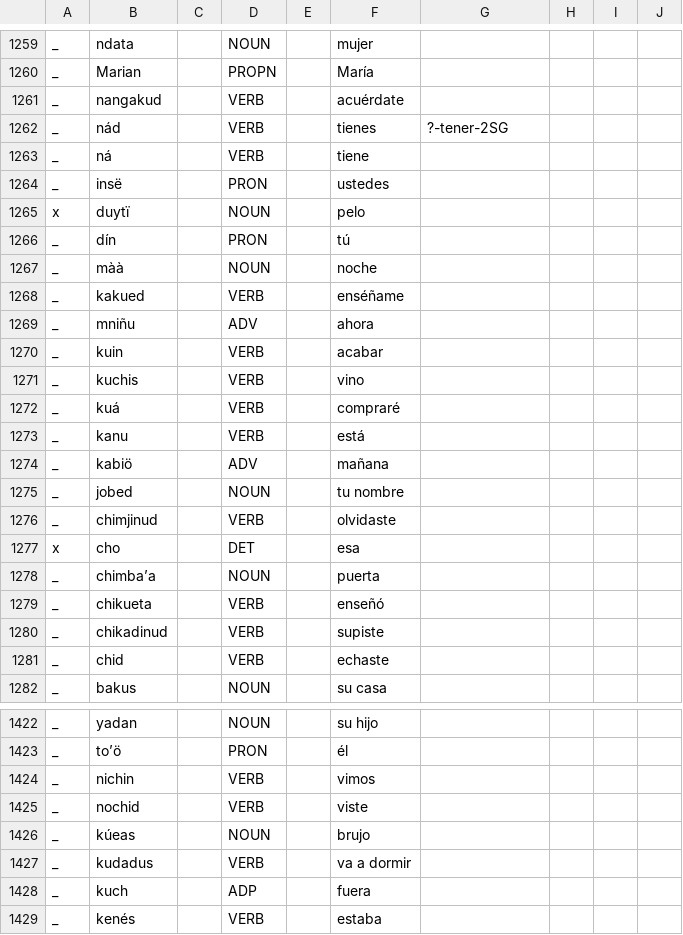
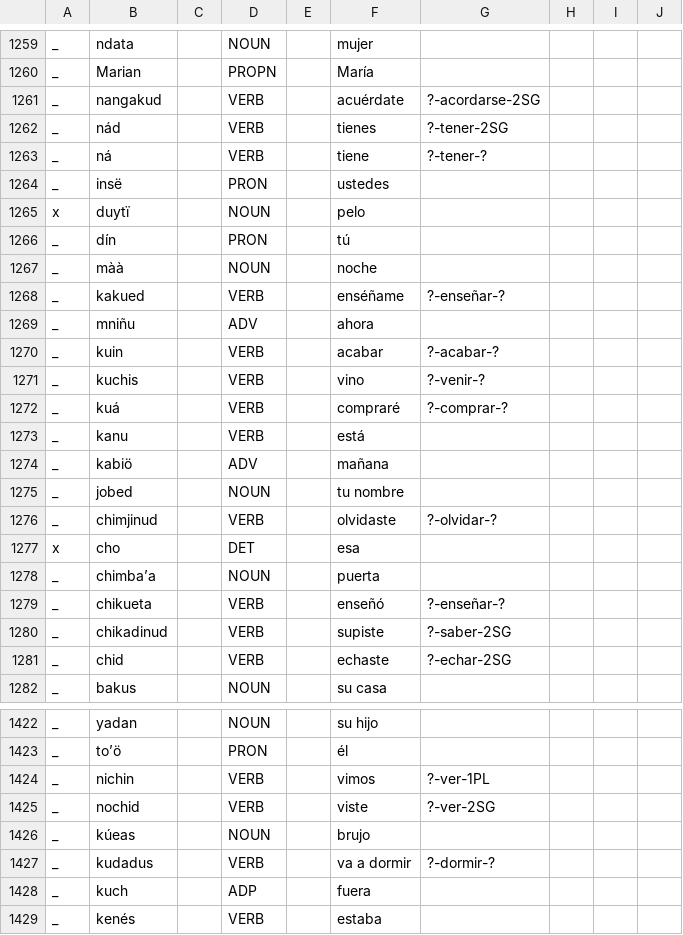
Before and after one commit to apertium/apertium-cux, a TSV file: corpora/tagger/lexicon.tsv, drawn as a sheet; only a part is shown, gaps mark what is left out; the diff covers the shown part only.

```diff
--- a/corpora/tagger/lexicon.tsv
+++ b/corpora/tagger/lexicon.tsv
@@ -1260,5 +1260,5 @@ _	ndata		NOUN		mujer
 _	Marian		PROPN		María				
-_	nangakud		VERB		acuérdate				
+_	nangakud		VERB		acuérdate	?-acordarse-2SG			
 _	nád		VERB		tienes	?-tener-2SG			
-_	ná		VERB		tiene 				
+_	ná		VERB		tiene 	?-tener-?			
 _	insë		PRON		ustedes				
@@ -1267,7 +1267,7 @@ _	dín		PRON		tú
 _	màà		NOUN		noche				
-_	kakued		VERB		enséñame				
+_	kakued		VERB		enséñame	?-enseñar-?			
 _	mniñu		ADV		ahora				
-_	kuin		VERB		acabar				
-_	kuchis		VERB		vino				
-_	kuá		VERB		compraré				
+_	kuin		VERB		acabar	?-acabar-?			
+_	kuchis		VERB		vino	?-venir-?			
+_	kuá		VERB		compraré	?-comprar-?			
 _	kanu		VERB		está				
@@ -1275,8 +1275,8 @@ _	kabiö		ADV		mañana
 _	jobed		NOUN		tu nombre				
-_	chimjinud		VERB		olvidaste				
+_	chimjinud		VERB		olvidaste	?-olvidar-?			
 x	cho		DET		esa				
 _	chimbaʼa		NOUN		puerta				
-_	chikueta		VERB		enseñó				
-_	chikadinud		VERB		supiste				
-_	chid		VERB		echaste				
+_	chikueta		VERB		enseñó	?-enseñar-?			
+_	chikadinud		VERB		supiste	?-saber-2SG			
+_	chid		VERB		echaste	?-echar-2SG			
 _	bakus		NOUN		su casa				
@@ -1423,6 +1423,6 @@ _	yadan		NOUN		su hijo
 _	toʼö		PRON		él				
-_	nichin		VERB		vimos				
-_	nochid		VERB		viste				
+_	nichin		VERB		vimos	?-ver-1PL			
+_	nochid		VERB		viste	?-ver-2SG			
 _	kúeas		NOUN		brujo				
-_	kudadus		VERB		va a dormir				
+_	kudadus		VERB		va a dormir	?-dormir-?			
 _	kuch		ADP		fuera				
```
Also changed, not shown: 60 edited cells elsewhere in this file, 2 other files.
